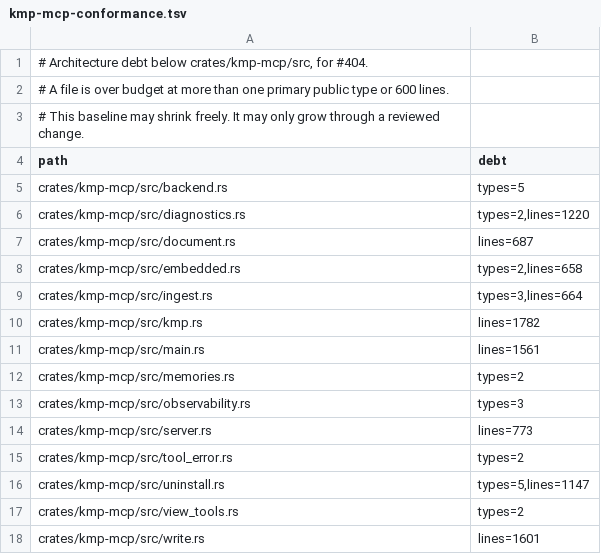
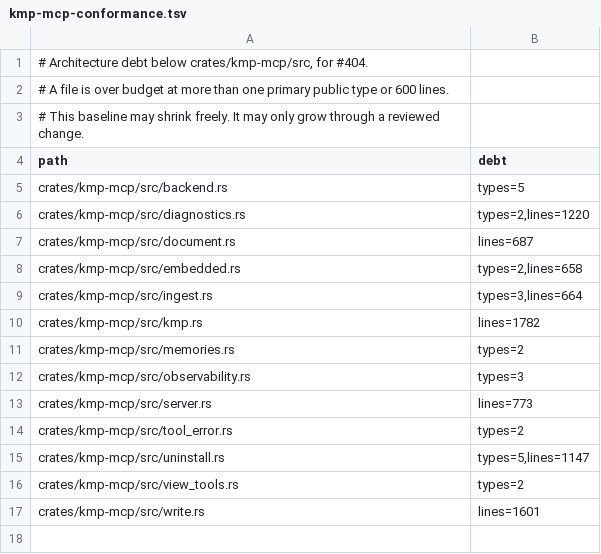
Before and after one commit to underpass-ai/kmp, a TSV file: docs/architecture/kmp-mcp-conformance.tsv, drawn as a sheet; the diff names each change by its address in the sheet, - before the commit and + after, or states it on an @@ line.

```diff
--- a/docs/architecture/kmp-mcp-conformance.tsv
+++ b/docs/architecture/kmp-mcp-conformance.tsv
-row 11: crates/kmp-mcp/src/main.rs | lines=1561
```
Also changed, not shown: 29 other files.
